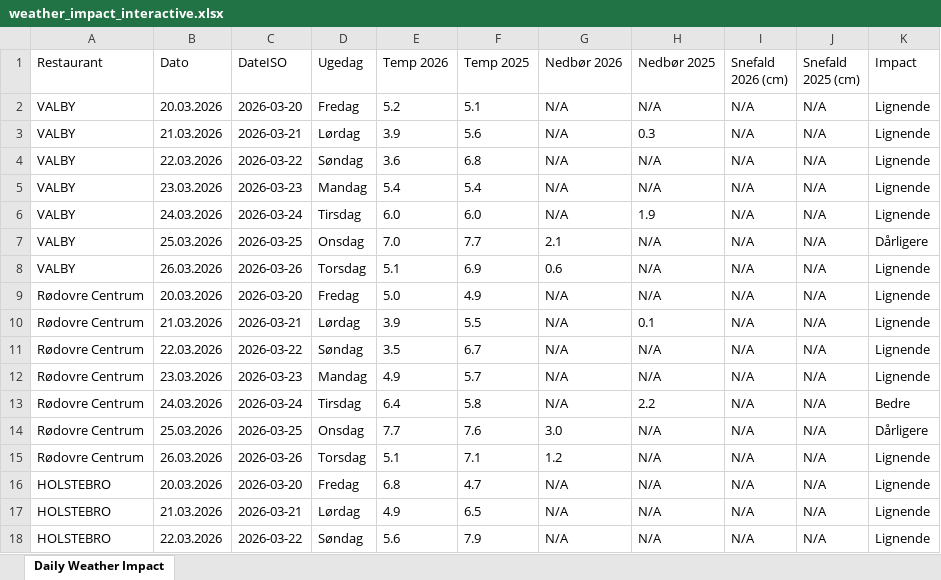
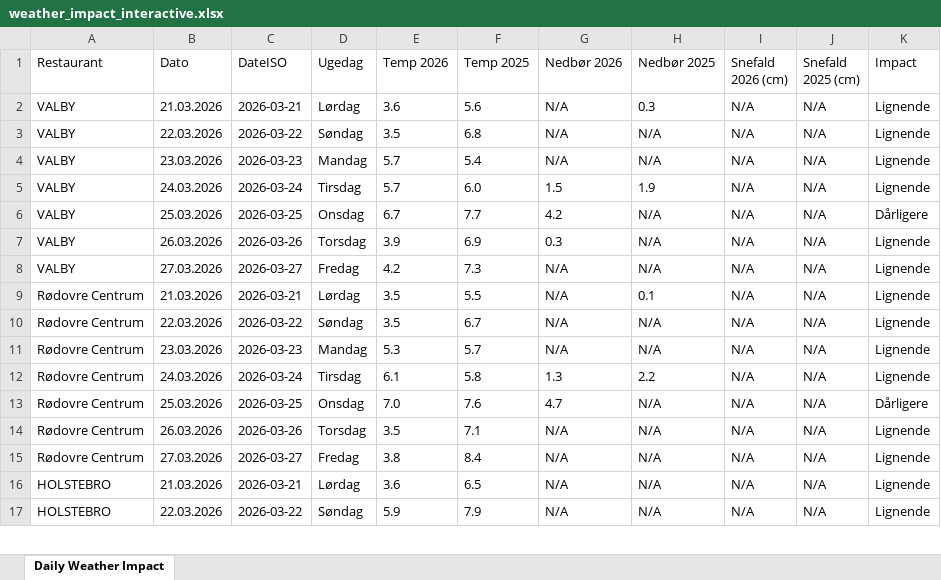
Before and after one commit to jacobmoller-code/McDonalds-weather, an Excel workbook: weather_impact_interactive.xlsx, sheet Daily Weather Impact, drawn as a sheet; only a part is shown; values as stored, in another font and other column widths than the file's, no borders; removed rows and columns are numbered as before the commit, all else as after; the diff covers the shown part only; the diff names each change by its address in the sheet, - before the commit and + after, or states it on an @@ line.

```diff
--- a/weather_impact_interactive.xlsx (sheet Daily Weather Impact)
+++ b/weather_impact_interactive.xlsx (sheet Daily Weather Impact)
-row 2: VALBY | 20.03.2026 | 2026-03-20 | Fredag | 5.2 | 5.1 | N/A | N/A | N/A | N/A | Lignende
-E2 (Temp 2026): 3.9
+E2 (Temp 2026): 3.6
-E3 (Temp 2026): 3.6
+E3 (Temp 2026): 3.5
-E4 (Temp 2026): 5.4
+E4 (Temp 2026): 5.7
-E5 (Temp 2026): 6.0
+E5 (Temp 2026): 5.7
-G5 (Nedbør 2026): N/A
+G5 (Nedbør 2026): 1.5
-E6 (Temp 2026): 7.0
+E6 (Temp 2026): 6.7
-G6 (Nedbør 2026): 2.1
+G6 (Nedbør 2026): 4.2
-E7 (Temp 2026): 5.1
+E7 (Temp 2026): 3.9
-G7 (Nedbør 2026): 0.6
+G7 (Nedbør 2026): 0.3
-A8 (Restaurant): Rødovre Centrum
+A8 (Restaurant): VALBY
-B8 (Dato): 20.03.2026
+B8 (Dato): 27.03.2026
-C8 (DateISO): 2026-03-20
+C8 (DateISO): 2026-03-27
-E8 (Temp 2026): 5.0
+E8 (Temp 2026): 4.2
-F8 (Temp 2025): 4.9
+F8 (Temp 2025): 7.3
-E9 (Temp 2026): 3.9
+E9 (Temp 2026): 3.5
-E11 (Temp 2026): 4.9
+E11 (Temp 2026): 5.3
-E12 (Temp 2026): 6.4
+E12 (Temp 2026): 6.1
-G12 (Nedbør 2026): N/A
+G12 (Nedbør 2026): 1.3
-K12 (Impact): Bedre
+K12 (Impact): Lignende
-E13 (Temp 2026): 7.7
+E13 (Temp 2026): 7.0
-G13 (Nedbør 2026): 3.0
+G13 (Nedbør 2026): 4.7
-E14 (Temp 2026): 5.1
+E14 (Temp 2026): 3.5
-G14 (Nedbør 2026): 1.2
+G14 (Nedbør 2026): N/A
-A15 (Restaurant): HOLSTEBRO
+A15 (Restaurant): Rødovre Centrum
-B15 (Dato): 20.03.2026
+B15 (Dato): 27.03.2026
-C15 (DateISO): 2026-03-20
+C15 (DateISO): 2026-03-27
-E15 (Temp 2026): 6.8
+E15 (Temp 2026): 3.8
-F15 (Temp 2025): 4.7
+F15 (Temp 2025): 8.4
-E16 (Temp 2026): 4.9
+E16 (Temp 2026): 3.6
-E17 (Temp 2026): 5.6
+E17 (Temp 2026): 5.9
```
Also changed, not shown: other rows of this sheet, 2 other files.
